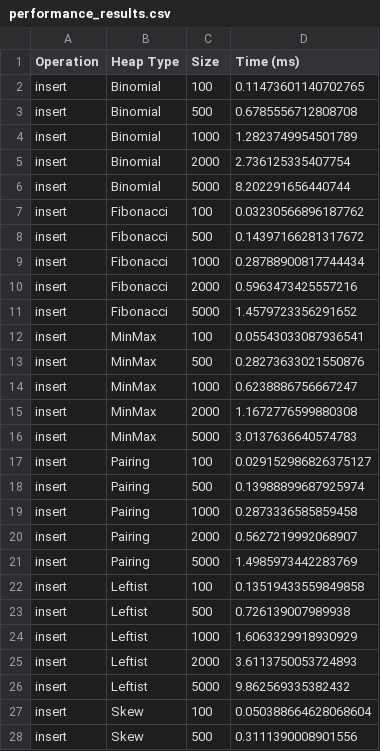
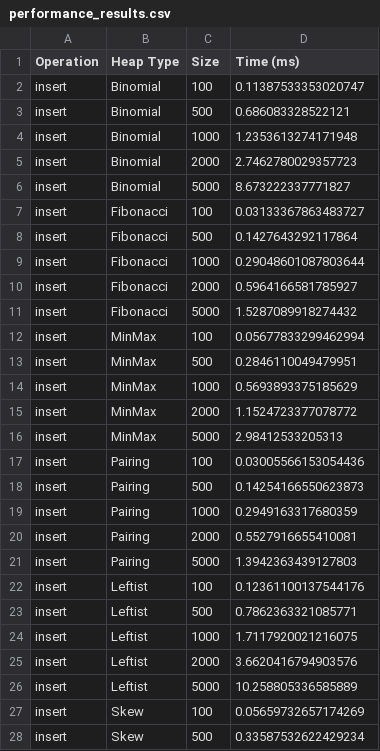
Before and after one commit to yashkrishnan/advanced-heap-operations, a CSV file: examples/performance_results.csv, drawn as a sheet; only a part is shown; the diff covers the shown part only.

Commit message:
Fix UI bugs, add docstrings, screenshots, and update documentation
UI fixes (web_interface/templates/index.html, web_interface/app.py):
- Fixed showTab() and selectHeap() missing event parameter — tab switching
  and heap card highlight were broken
- Fixed HTML escaping no-op in formatOutput() (&amp;, &lt;, &gt;)
- Fixed heap.size() TypeError on 5 of 6 heaps (size is an int attribute,
  not a method) — all playground operations were failing

Documentation (*.md):
- Updated all docs to reflect Heap Playground as fully implemented
- Corrected port references (5001), added bug fix sections, updated
  tab counts, verified API results table

Docstrings:
- Added missing docstrings to all __init__, __repr__, and helper methods
  across all 6 heap implementations, app.py, performance_comparison.py,
  and heap_visualizer.py (25 methods total)

Screenshots (screenshots/):
- Added 22 fullscreen screenshots ordered by tab: Examples (01-04),
  Heap Playground (05-11), Interactive Code (12-13), Heap Information
  (14-20, all 6 heap detail panels), Run Tests (21-22)
- Added README.md index for the screenshots folder

```diff
--- a/examples/performance_results.csv
+++ b/examples/performance_results.csv
@@ -1,28 +1,28 @@
 Operation,Heap Type,Size,Time (ms)
-insert,Binomial,100,0.11473601140702765
-insert,Binomial,500,0.6785556712808708
-insert,Binomial,1000,1.2823749954501789
-insert,Binomial,2000,2.736125335407754
-insert,Binomial,5000,8.202291656440744
-insert,Fibonacci,100,0.03230566896187762
-insert,Fibonacci,500,0.14397166281317672
-insert,Fibonacci,1000,0.28788900817744434
-insert,Fibonacci,2000,0.5963473425557216
-insert,Fibonacci,5000,1.4579723356291652
-insert,MinMax,100,0.05543033087936541
-insert,MinMax,500,0.28273633021550876
-insert,MinMax,1000,0.6238886756667247
-insert,MinMax,2000,1.1672776599880308
-insert,MinMax,5000,3.0137636640574783
-insert,Pairing,100,0.029152986826375127
-insert,Pairing,500,0.13988899687925974
-insert,Pairing,1000,0.2873336585859458
-insert,Pairing,2000,0.5627219992068907
-insert,Pairing,5000,1.4985973442283769
-insert,Leftist,100,0.13519433559849858
-insert,Leftist,500,0.726139007989938
-insert,Leftist,1000,1.6063329918930929
-insert,Leftist,2000,3.6113750053724893
-insert,Leftist,5000,9.862569335382432
-insert,Skew,100,0.050388664628068604
-insert,Skew,500,0.3111390008901556
+insert,Binomial,100,0.11387533353020747
+insert,Binomial,500,0.686083328522121
+insert,Binomial,1000,1.2353613274171948
+insert,Binomial,2000,2.7462780029357723
+insert,Binomial,5000,8.673222337771827
+insert,Fibonacci,100,0.03133367863483727
+insert,Fibonacci,500,0.1427643292117864
+insert,Fibonacci,1000,0.29048601087803644
+insert,Fibonacci,2000,0.5964166581785927
+insert,Fibonacci,5000,1.5287089918274432
+insert,MinMax,100,0.05677833299462994
+insert,MinMax,500,0.2846110049479951
+insert,MinMax,1000,0.5693893375185629
+insert,MinMax,2000,1.1524723377078772
+insert,MinMax,5000,2.98412533205313
+insert,Pairing,100,0.03005566153054436
+insert,Pairing,500,0.14254166550623873
+insert,Pairing,1000,0.2949163317680359
+insert,Pairing,2000,0.5527916655410081
+insert,Pairing,5000,1.3942363439127803
+insert,Leftist,100,0.12361100137544176
+insert,Leftist,500,0.7862363321085771
+insert,Leftist,1000,1.7117920021216075
+insert,Leftist,2000,3.6620416794903576
+insert,Leftist,5000,10.258805336585889
+insert,Skew,100,0.05659732657174269
+insert,Skew,500,0.33587532622429234
```
Also changed, not shown: 88 edited cells elsewhere in this file, 37 other files.
